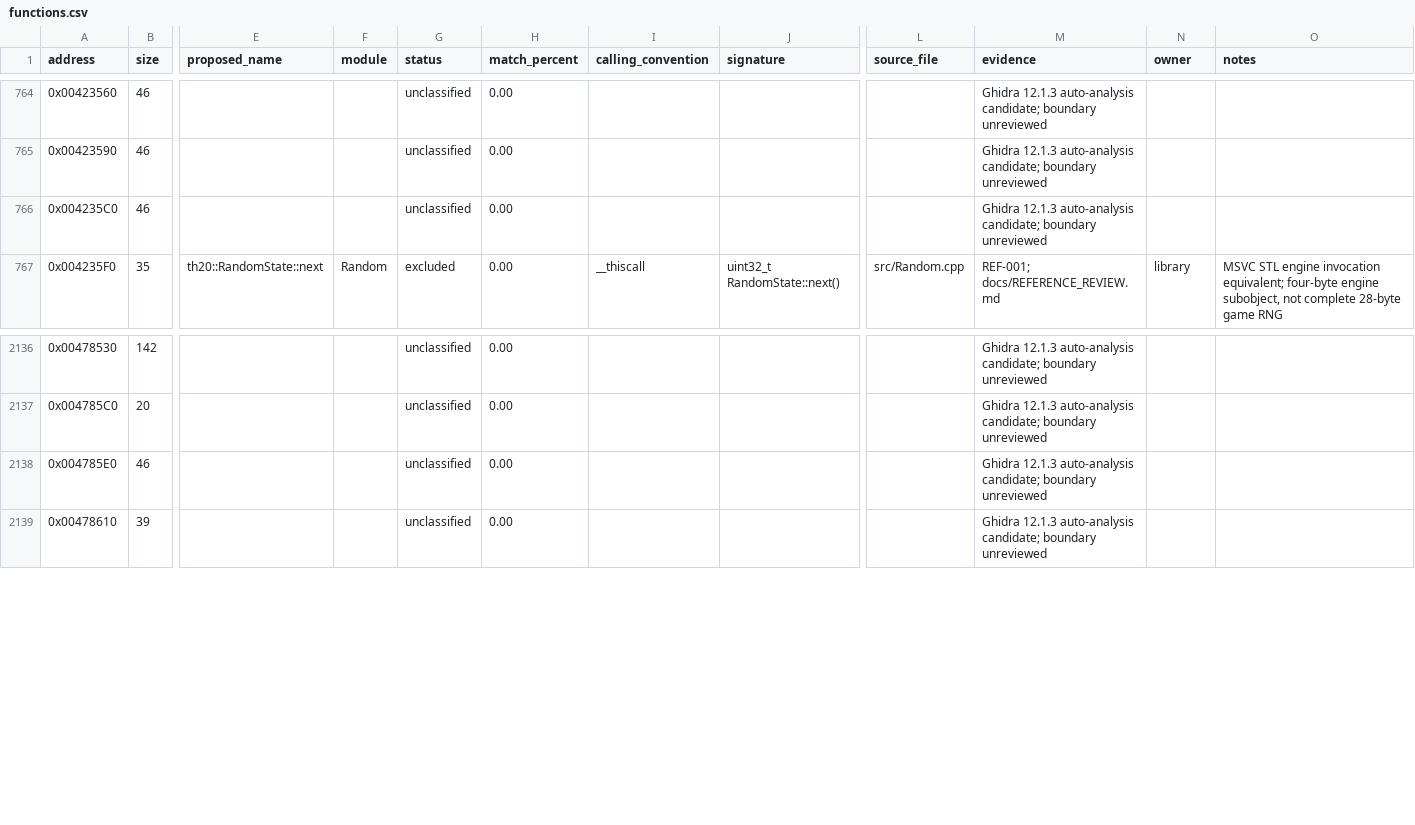
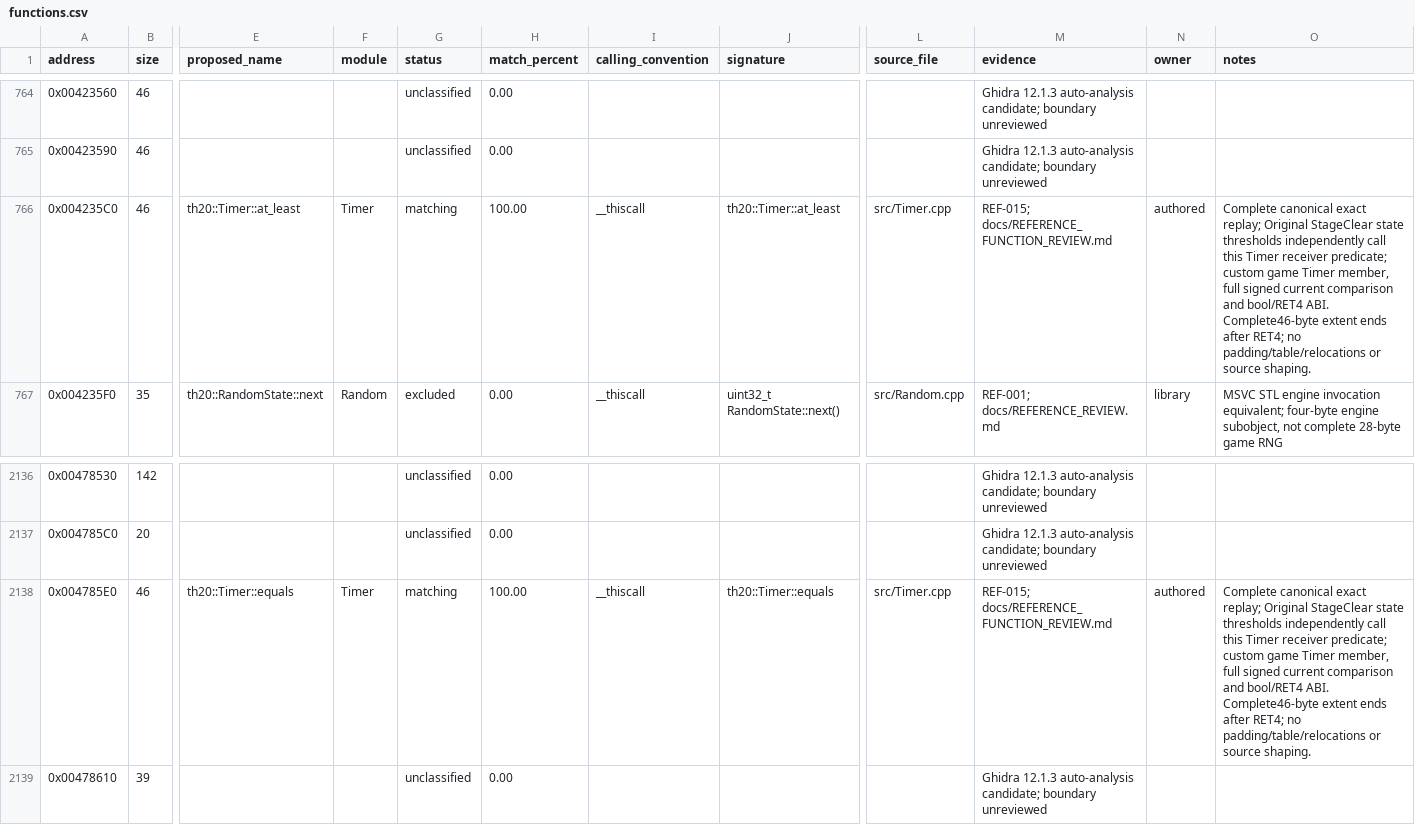
Before and after one commit to N0zoM1z0/th20, a CSV file: config/functions.csv, drawn as a sheet; only a part is shown, gaps mark what is left out; the diff names each change by its address in the sheet, - before the commit and + after, or states it on an @@ line.

Commit message:
gpt-6.1-sol: recover exact timer predicates and review every stage-clear implementation

```diff
--- a/config/functions.csv
+++ b/config/functions.csv
-E766 (proposed_name): (empty)
+E766 (proposed_name): th20::Timer::at_least
-F766 (module): (empty)
+F766 (module): Timer
-G766 (status): unclassified
+G766 (status): matching
-H766 (match_percent): 0.00
+H766 (match_percent): 100.00
-I766 (calling_convention): (empty)
+I766 (calling_convention): __thiscall
-J766 (signature): (empty)
+J766 (signature): th20::Timer::at_least
-L766 (source_file): (empty)
+L766 (source_file): src/Timer.cpp
-M766 (evidence): Ghidra 12.1.3 auto-analysis candidate; boundary unreviewed
+M766 (evidence): REF-015; docs/REFERENCE_FUNCTION_REVIEW.md
-N766 (owner): (empty)
+N766 (owner): authored
-O766 (notes): (empty)
+O766 (notes): Complete canonical exact replay; Original StageClear state thresholds independently call this Timer receiver predicate; custom game Timer member, full signed current comparison and bool/RET4 ABI. Complete46-byte extent ends after RET4; no padding/table/relocations or source shaping.
-E2138 (proposed_name): (empty)
+E2138 (proposed_name): th20::Timer::equals
-F2138 (module): (empty)
+F2138 (module): Timer
-G2138 (status): unclassified
+G2138 (status): matching
-H2138 (match_percent): 0.00
+H2138 (match_percent): 100.00
-I2138 (calling_convention): (empty)
+I2138 (calling_convention): __thiscall
-J2138 (signature): (empty)
+J2138 (signature): th20::Timer::equals
-L2138 (source_file): (empty)
+L2138 (source_file): src/Timer.cpp
-M2138 (evidence): Ghidra 12.1.3 auto-analysis candidate; boundary unreviewed
+M2138 (evidence): REF-015; docs/REFERENCE_FUNCTION_REVIEW.md
-N2138 (owner): (empty)
+N2138 (owner): authored
-O2138 (notes): (empty)
+O2138 (notes): Complete canonical exact replay; Original StageClear state thresholds independently call this Timer receiver predicate; custom game Timer member, full signed current comparison and bool/RET4 ABI. Complete46-byte extent ends after RET4; no padding/table/relocations or source shaping.
```
Also changed, not shown: config/function-origins.csv, config/implemented.csv, 16 other files.
